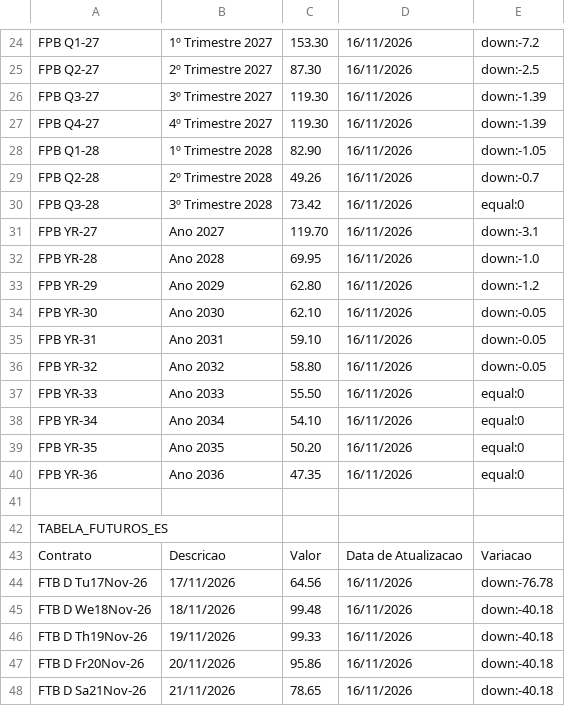
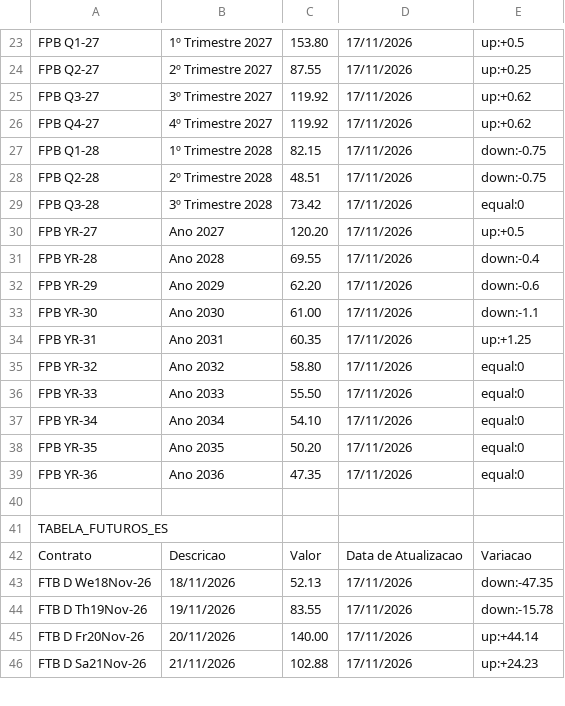
Before and after one commit to tiagofelicia/dados-energia, a CSV file: data/omie/futuros_omip.csv, drawn as a sheet; only a part is shown, gaps mark what is left out; removed rows and columns are numbered as before the commit, all else as after; the diff covers the shown part only; the diff names each change by its address in the sheet, - before the commit and + after, or states it on an @@ line.

```diff
--- a/data/omie/futuros_omip.csv
+++ b/data/omie/futuros_omip.csv
-C23: 153.30
+C23: 153.80
-D23:D39: 16/11/2026
+D23:D39: 17/11/2026
-E23: down:-7.2
+E23: up:+0.5
-C24: 87.30
+C24: 87.55
-E24: down:-2.5
+E24: up:+0.25
-C25:C26: 119.30
+C25:C26: 119.92
-E25:E26: down:-1.39
+E25:E26: up:+0.62
-C27: 82.90
+C27: 82.15
-E27: down:-1.05
+E27: down:-0.75
-C28: 49.26
+C28: 48.51
-E28: down:-0.7
+E28: down:-0.75
-C30: 119.70
+C30: 120.20
-E30: down:-3.1
+E30: up:+0.5
-C31: 69.95
+C31: 69.55
-E31: down:-1.0
+E31: down:-0.4
-C32: 62.80
+C32: 62.20
-E32: down:-1.2
+E32: down:-0.6
-C33: 62.10
+C33: 61.00
-E33: down:-0.05
+E33: down:-1.1
-C34: 59.10
+C34: 60.35
-E34: down:-0.05
+E34: up:+1.25
-E35: down:-0.05
+E35: equal:0
-row 44: FTB D Tu17Nov-26 | 17/11/2026 | 64.56 | 16/11/2026 | down:-76.78
-C43: 99.48
+C43: 52.13
-D43:D46: 16/11/2026
+D43:D46: 17/11/2026
-E43: down:-40.18
+E43: down:-47.35
-C44: 99.33
+C44: 83.55
-E44: down:-40.18
+E44: down:-15.78
-C45: 95.86
+C45: 140.00
-E45: down:-40.18
+E45: up:+44.14
-C46: 78.65
+C46: 102.88
-E46: down:-40.18
+E46: up:+24.23
```
Also changed, not shown: 1 removed row and 119 edited cells elsewhere in this file, data/omie/historico/omip_historico_2026.csv, data/omie/omie_recentes.csv, 3 other files.
